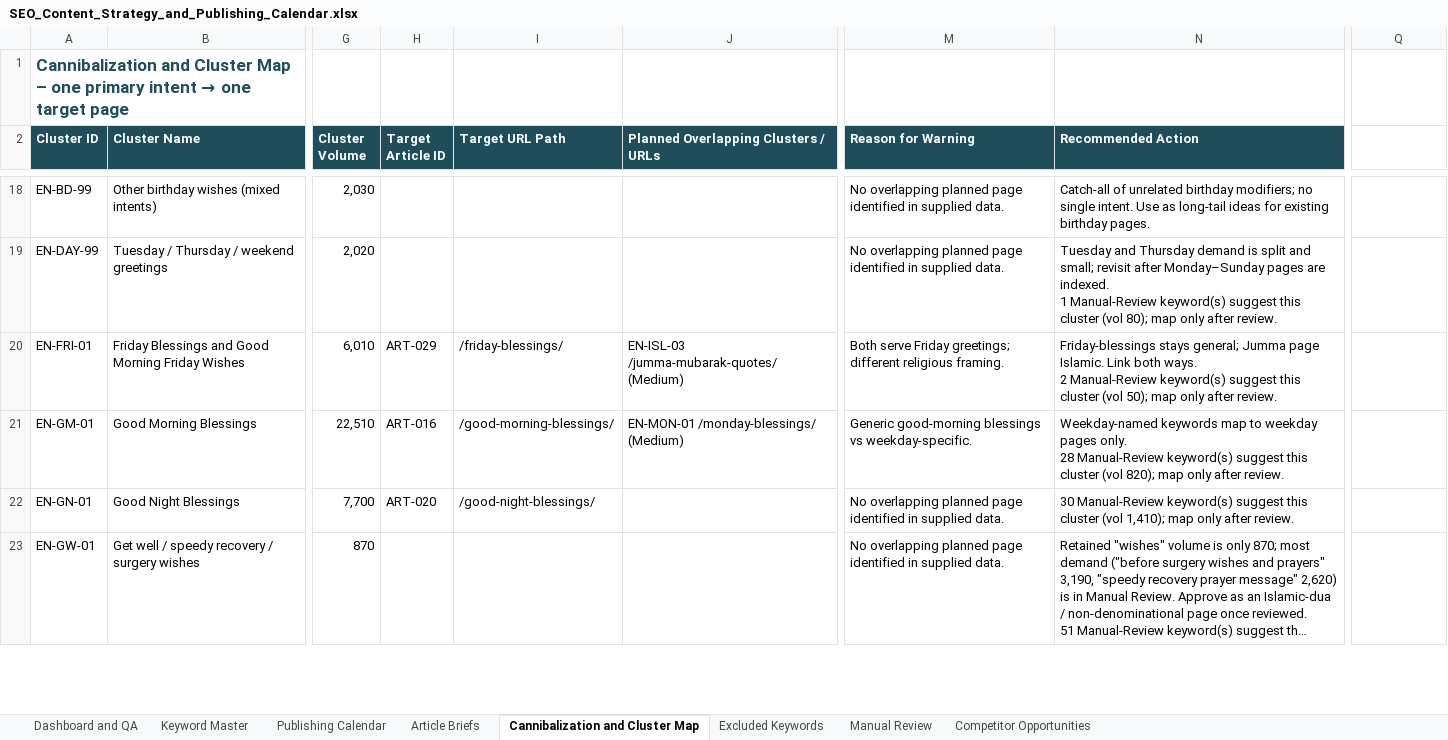
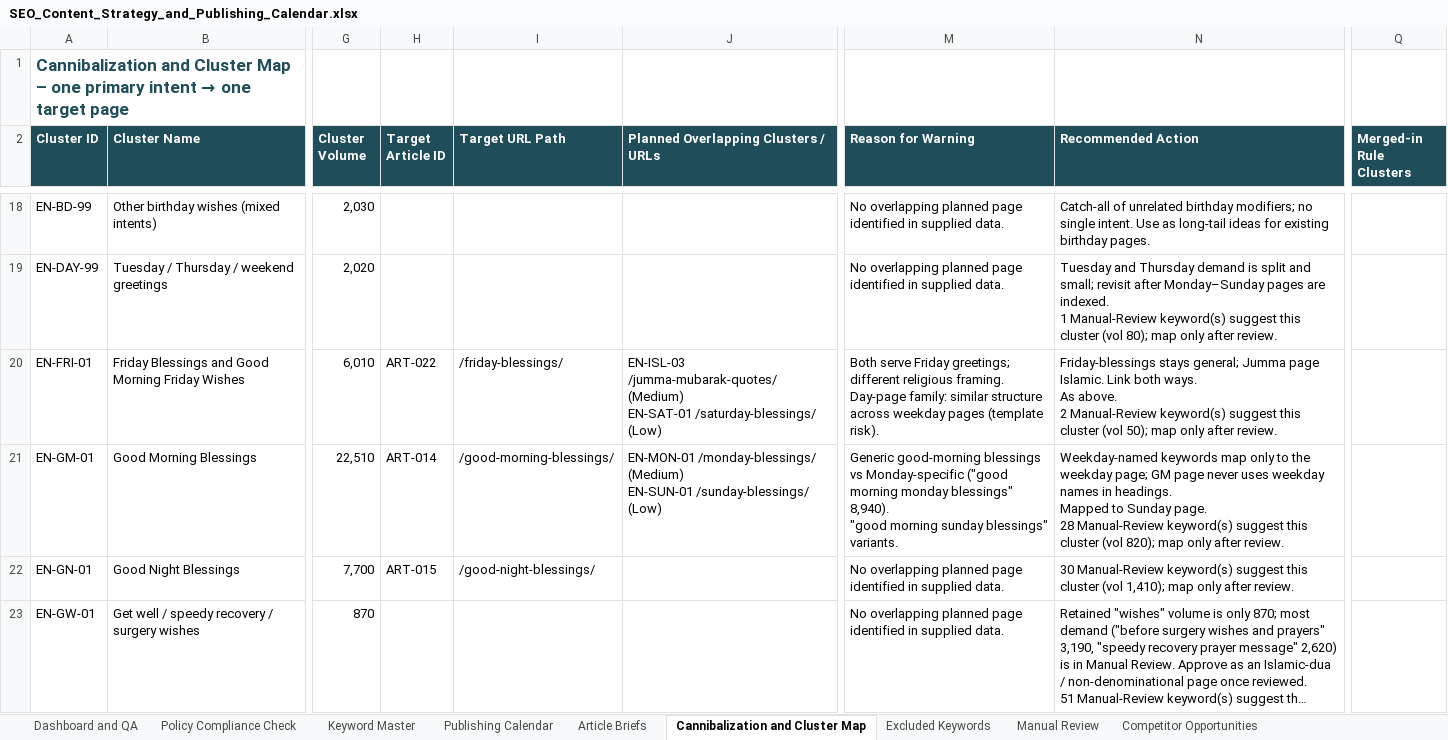
Before and after one commit to shaabgamer7-design/Claude, an Excel workbook: SEO_Content_Strategy_and_Publishing_Calendar.xlsx, sheet Cannibalization and Cluster Map, drawn as a sheet; only a part is shown, gaps mark what is left out; long unchanged cells end in …; values as stored, in another font and other column widths than the file's, no borders; conditional formats and table styles not drawn; ↵ is a line break in a cell; the diff covers the shown part only; the diff names each change by its address in the sheet, - before the commit and + after, or states it on an @@ line.

```diff
--- a/SEO_Content_Strategy_and_Publishing_Calendar.xlsx (sheet Cannibalization and Cluster Map)
+++ b/SEO_Content_Strategy_and_Publishing_Calendar.xlsx (sheet Cannibalization and Cluster Map)
+sheet tab: Policy Compliance Check
-Q2: (empty)
+Q2: Merged-in Rule Clusters
-Q2 fill: none
+Q2 fill: #1F4E5A
-H20 (Target Article ID): ART-029
+H20 (Target Article ID): ART-022
-J20: …/jumma-mubarak-quotes/ (Medium)
+J20: …/jumma-mubarak-quotes/ (Medium) ↵ EN-SAT-01 /saturday-blessings/ (Low)
-M20 (Reason for Warning): …religious framing.
+M20 (Reason for Warning): …religious framing. ↵ Day-page family: similar structure across weekday pages (template risk).
-N20 (Recommended Action): …both ways. ↵ 2 Manual-Review…
+N20 (Recommended Action): …both ways. ↵ As above. ↵ 2 Manual-Review…
-H21 (Target Article ID): ART-016
+H21 (Target Article ID): ART-014
-J21: …/monday-blessings/ (Medium)
+J21: …/monday-blessings/ (Medium) ↵ EN-SUN-01 /sunday-blessings/ (Low)
-M21 (Reason for Warning): …blessings vs weekday-specific.
+M21 (Reason for Warning): …blessings vs Monday-specific ("good morning monday blessings" 8,940). ↵ "good morning sunday blessings" variants.
-N21 (Recommended Action): …keywords map to weekday pages only. ↵ 28 Manual-Review…
+N21 (Recommended Action): …keywords map only to the weekday page; GM page never uses weekday names in headings. ↵ Mapped to Sunday page. ↵ 28 Manual-Review…
-H22 (Target Article ID): ART-020
+H22 (Target Article ID): ART-015
```
Also changed, not shown: 11 removed rows and 140 edited cells elsewhere in this sheet, sheet Keyword Master, sheet Publishing Calendar, sheet Article Briefs, sheet Competitor Opportunities, sheet Manual Review, sheet Dashboard and QA, formulas that keep their value.
